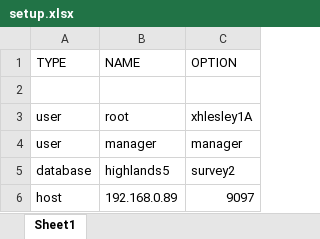
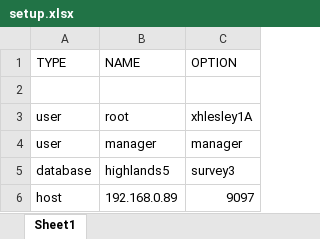
Before and after one commit to seddon-software/guy, an Excel workbook: Python/src/_Highlands/setup.xlsx, sheet Sheet1, drawn as a sheet; values as stored, in another font and other column widths than the file's, no borders; the diff names each change by its address in the sheet, - before the commit and + after, or states it on an @@ line.

```diff
--- a/Python/src/_Highlands/setup.xlsx (sheet Sheet1)
+++ b/Python/src/_Highlands/setup.xlsx (sheet Sheet1)
-C5 (OPTION): survey2
+C5 (OPTION): survey3
```
Also changed, not shown: Python/src/_Highlands/questions.xlsx, 5 other files.
